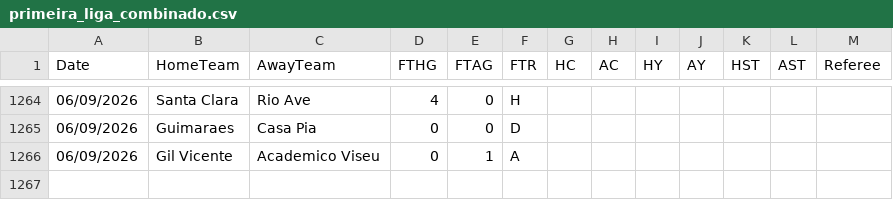
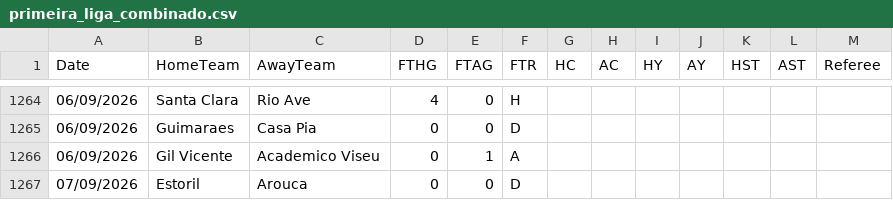
Before and after one commit to hectormera4-dotcom/premier-picks, a CSV file: primeira_liga_combinado.csv, drawn as a sheet; only a part is shown, gaps mark what is left out.

```diff
--- a/primeira_liga_combinado.csv
+++ b/primeira_liga_combinado.csv
@@ -1266 +1266,2 @@ Date,HomeTeam,AwayTeam,FTHG,FTAG,FTR,HC,AC,HY,AY,HST,AST,Referee
 06/09/2026,Gil Vicente,Academico Viseu,0,1,A,,,,,,,
+07/09/2026,Estoril,Arouca,0,0,D,,,,,,,
```
Also changed, not shown: la_liga_combinado.csv, serie_a_combinado.csv.
